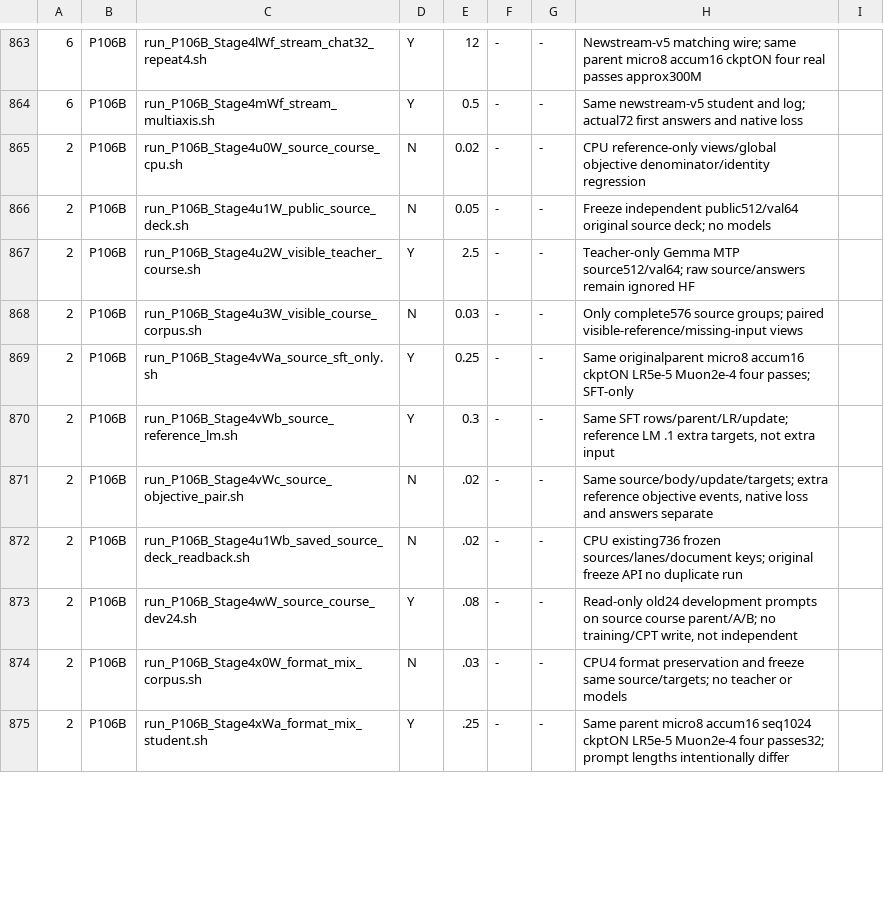
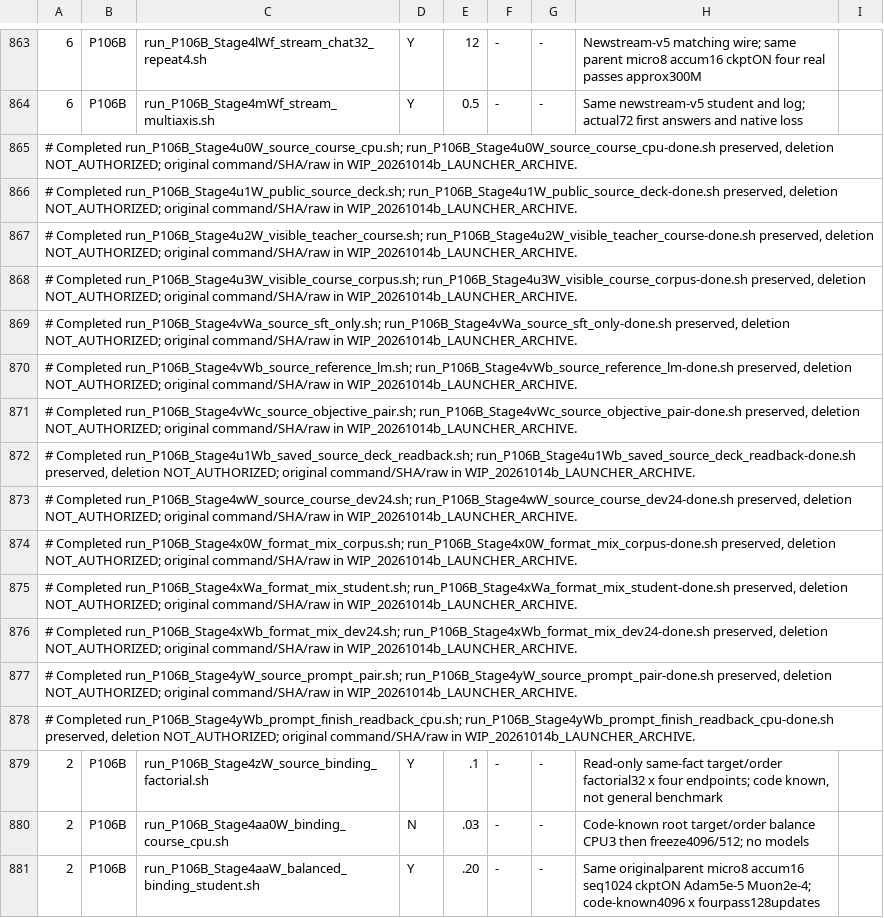
Before and after one commit to myplmy/TinyLM, a TSV file: experiments.tsv, drawn as a sheet; only a part is shown, gaps mark what is left out; removed rows and columns are numbered as before the commit, all else as after; the diff covers the shown part only; the diff names each change by its address in the sheet, - before the commit and + after, or states it on an @@ line.

```diff
--- a/experiments.tsv
+++ b/experiments.tsv
-row 865: 2 | P106B | run_P106B_Stage4u0W_source_course_cpu.sh | N | 0.02 | - | - | CPU reference-only views/global objective denominator/identity regression
-row 866: 2 | P106B | run_P106B_Stage4u1W_public_source_deck.sh | N | 0.05 | - | - | Freeze independent public512/val64 original source deck; no models
-row 867: 2 | P106B | run_P106B_Stage4u2W_visible_teacher_course.sh | Y | 2.5 | - | - | Teacher-only Gemma MTP source512/val64; raw source/answers remain ignored HF
-row 868: 2 | P106B | run_P106B_Stage4u3W_visible_course_corpus.sh | N | 0.03 | - | - | Only complete576 source groups; paired visible-reference/missing-input views
-row 869: 2 | P106B | run_P106B_Stage4vWa_source_sft_only.sh | Y | 0.25 | - | - | Same originalparent micro8 accum16 ckptON LR5e-5 Muon2e-4 four passes; SFT-only
-row 870: 2 | P106B | run_P106B_Stage4vWb_source_reference_lm.sh | Y | 0.3 | - | - | Same SFT rows/parent/LR/update; reference LM .1 extra targets, not extra input
-row 871: 2 | P106B | run_P106B_Stage4vWc_source_objective_pair.sh | N | .02 | - | - | Same source/body/update/targets; extra reference objective events, native loss and answers separate
-row 872: 2 | P106B | run_P106B_Stage4u1Wb_saved_source_deck_readback.sh | N | .02 | - | - | CPU existing736 frozen sources/lanes/document keys; original freeze API no duplicate run
+row 865: # Completed run_P106B_Stage4u0W_source_course_cpu.sh; run_P106B_Stage4u0W_source_course_cpu-done.sh preserved, deletion NOT_AUTHORIZED; original command/SHA/raw in WIP_20261014b_LAUNCHER_ARCHIVE.
+row 866: # Completed run_P106B_Stage4u1W_public_source_deck.sh; run_P106B_Stage4u1W_public_source_deck-done.sh preserved, deletion NOT_AUTHORIZED; original command/SHA/raw in WIP_20261014b_LAUNCHER_ARCHIVE.
+row 867: # Completed run_P106B_Stage4u2W_visible_teacher_course.sh; run_P106B_Stage4u2W_visible_teacher_course-done.sh preserved, deletion NOT_AUTHORIZED; original command/SHA/raw in WIP_20261014b_LAUNCHER_ARCHIVE.
+row 868: # Completed run_P106B_Stage4u3W_visible_course_corpus.sh; run_P106B_Stage4u3W_visible_course_corpus-done.sh preserved, deletion NOT_AUTHORIZED; original command/SHA/raw in WIP_20261014b_LAUNCHER_ARCHIVE.
+row 869: # Completed run_P106B_Stage4vWa_source_sft_only.sh; run_P106B_Stage4vWa_source_sft_only-done.sh preserved, deletion NOT_AUTHORIZED; original command/SHA/raw in WIP_20261014b_LAUNCHER_ARCHIVE.
+row 870: # Completed run_P106B_Stage4vWb_source_reference_lm.sh; run_P106B_Stage4vWb_source_reference_lm-done.sh preserved, deletion NOT_AUTHORIZED; original command/SHA/raw in WIP_20261014b_LAUNCHER_ARCHIVE.
+row 871: # Completed run_P106B_Stage4vWc_source_objective_pair.sh; run_P106B_Stage4vWc_source_objective_pair-done.sh preserved, deletion NOT_AUTHORIZED; original command/SHA/raw in WIP_20261014b_LAUNCHER_ARCHIVE.
+row 872: # Completed run_P106B_Stage4u1Wb_saved_source_deck_readback.sh; run_P106B_Stage4u1Wb_saved_source_deck_readback-done.sh preserved, deletion NOT_AUTHORIZED; original command/SHA/raw in WIP_20261014b_LAUNCHER_ARCHIVE.
+row 873: # Completed run_P106B_Stage4wW_source_course_dev24.sh; run_P106B_Stage4wW_source_course_dev24-done.sh preserved, deletion NOT_AUTHORIZED; original command/SHA/raw in WIP_20261014b_LAUNCHER_ARCHIVE.
+row 874: # Completed run_P106B_Stage4x0W_format_mix_corpus.sh; run_P106B_Stage4x0W_format_mix_corpus-done.sh preserved, deletion NOT_AUTHORIZED; original command/SHA/raw in WIP_20261014b_LAUNCHER_ARCHIVE.
+row 875: # Completed run_P106B_Stage4xWa_format_mix_student.sh; run_P106B_Stage4xWa_format_mix_student-done.sh preserved, deletion NOT_AUTHORIZED; original command/SHA/raw in WIP_20261014b_LAUNCHER_ARCHIVE.
+row 876: # Completed run_P106B_Stage4xWb_format_mix_dev24.sh; run_P106B_Stage4xWb_format_mix_dev24-done.sh preserved, deletion NOT_AUTHORIZED; original command/SHA/raw in WIP_20261014b_LAUNCHER_ARCHIVE.
+row 877: # Completed run_P106B_Stage4yW_source_prompt_pair.sh; run_P106B_Stage4yW_source_prompt_pair-done.sh preserved, deletion NOT_AUTHORIZED; original command/SHA/raw in WIP_20261014b_LAUNCHER_ARCHIVE.
+row 878: # Completed run_P106B_Stage4yWb_prompt_finish_readback_cpu.sh; run_P106B_Stage4yWb_prompt_finish_readback_cpu-done.sh preserved, deletion NOT_AUTHORIZED; original command/SHA/raw in WIP_20261014b_LAUNCHER_ARCHIVE.
-C879: run_P106B_Stage4wW_source_course_dev24.sh
+C879: run_P106B_Stage4zW_source_binding_factorial.sh
-E879: .08
+E879: .1
-H879: Read-only old24 development prompts on source course parent/A/B; no training/CPT write, not independent
+H879: Read-only same-fact target/order factorial32 x four endpoints; code known, not general benchmark
-C880: run_P106B_Stage4x0W_format_mix_corpus.sh
+C880: run_P106B_Stage4aa0W_binding_course_cpu.sh
-H880: CPU4 format preservation and freeze same source/targets; no teacher or models
+H880: Code-known root target/order balance CPU3 then freeze4096/512; no models
-C881: run_P106B_Stage4xWa_format_mix_student.sh
+C881: run_P106B_Stage4aaW_balanced_binding_student.sh
-E881: .25
+E881: .20
-H881: Same parent micro8 accum16 seq1024 ckptON LR5e-5 Muon2e-4 four passes32; prompt lengths intentionally differ
+H881: Same originalparent micro8 accum16 seq1024 ckptON Adam5e-5 Muon2e-4; code-known4096 x fourpass128updates
```
Also changed, not shown: 6 edited cells elsewhere in this file, 13 other files.
